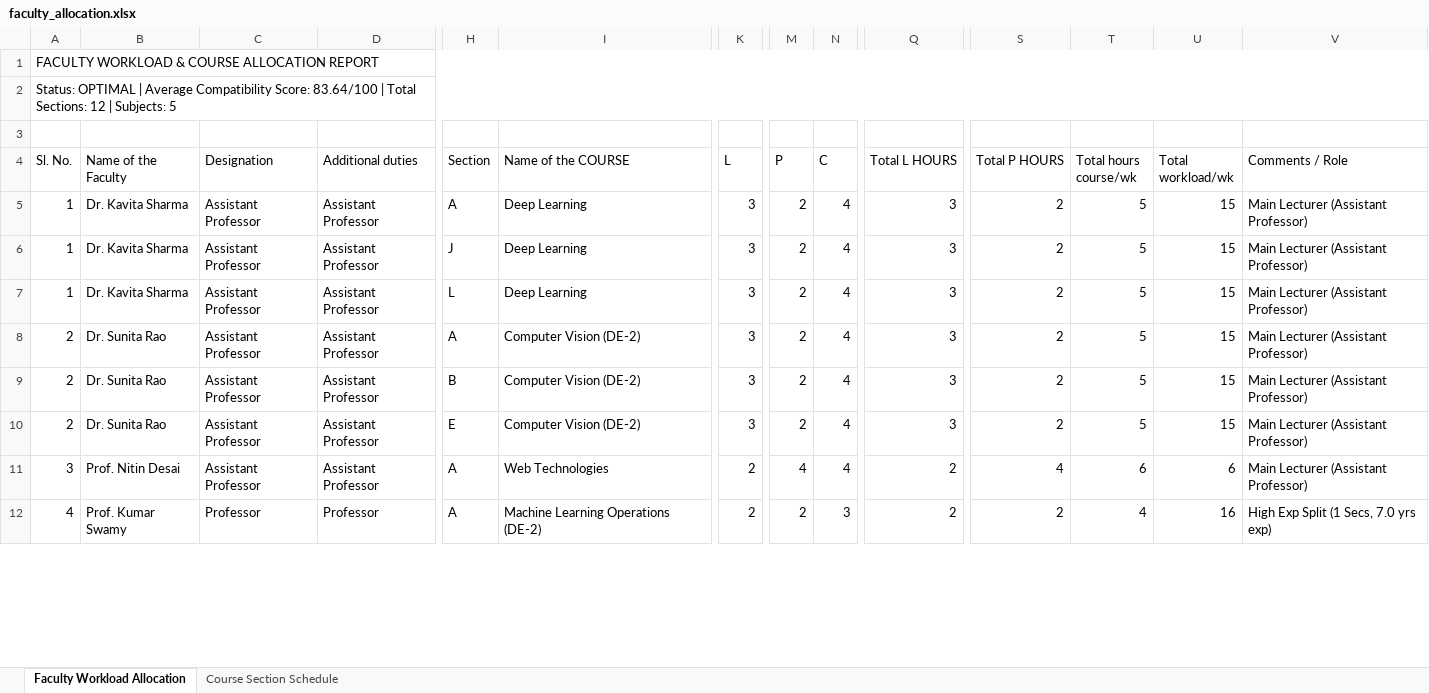
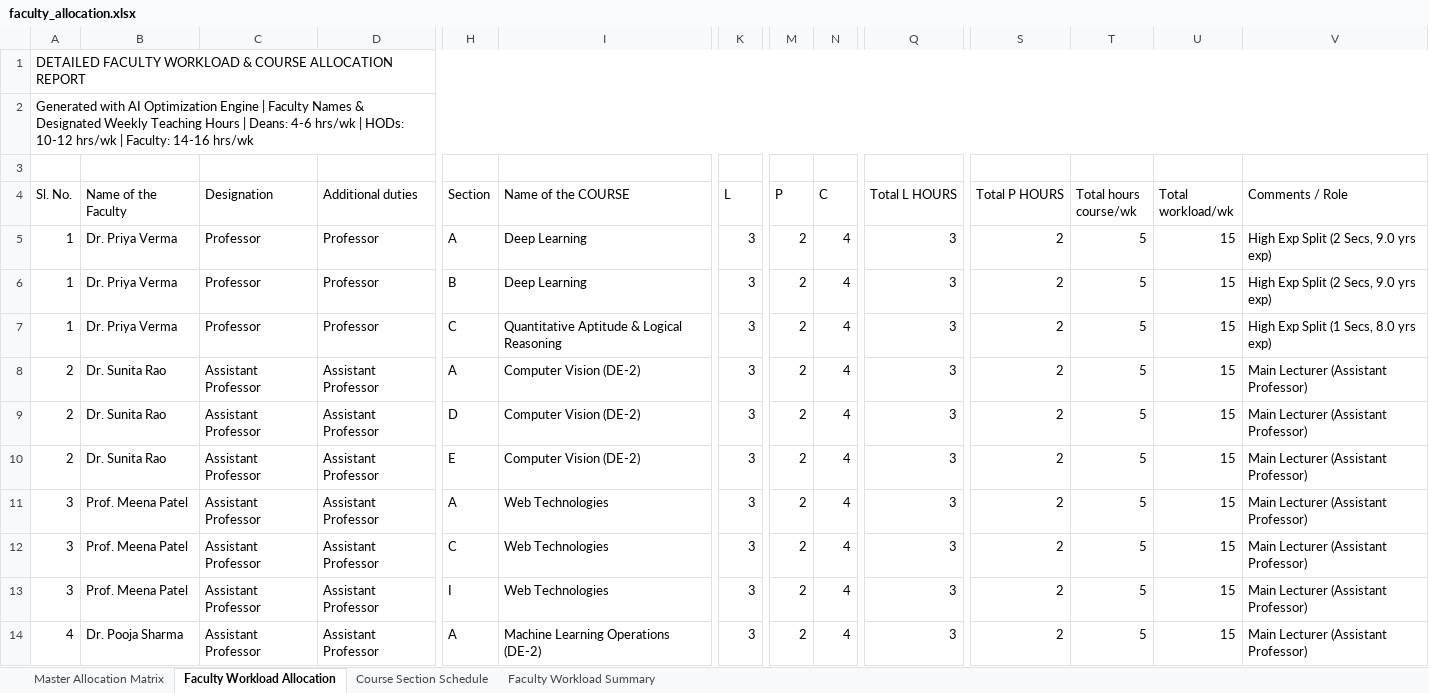
Before and after one commit to SaiAkhil91439/AI-faculty-course-allocation-3.0, an Excel workbook: output/faculty_allocation.xlsx, sheet Faculty Workload Allocation, drawn as a sheet; only a part is shown, gaps mark what is left out; values as stored, in another font and other column widths than the file's, no cell formats; addresses are those after the commit; rows hold the shown columns only; the diff covers the shown part only; the diff names each change by its address in the sheet, - before the commit and + after, or states it on an @@ line.

Commit message:
Support single combined input Excel and clear faculty names in generated reports

```diff
--- a/output/faculty_allocation.xlsx (sheet Faculty Workload Allocation)
+++ b/output/faculty_allocation.xlsx (sheet Faculty Workload Allocation)
+sheet tab: Master Allocation Matrix
+sheet tab: Faculty Workload Summary
-A1 (Sl. No.): FACULTY WORKLOAD…
+A1 (Sl. No.): DETAILED FACULTY WORKLOAD…
-A2 (Sl. No.): Status: OPTIMAL | Average Compatibility Score: 83.64/100 | Total Sections: 12 | Subjects: 5
+A2 (Sl. No.): Generated with AI Optimization Engine | Faculty Names & Designated Weekly Teaching Hours | Deans: 4-6 hrs/wk | HODs: 10-12 hrs/wk | Faculty: 14-16 hrs/wk
-B5:B7 (Name of the Faculty): Dr. Kavita Sharma
+B5:B7 (Name of the Faculty): Dr. Priya Verma
-C5:C7 (Designation): Assistant Professor
+C5:C7 (Designation): Professor
-D5:D7 (Additional duties): Assistant Professor
+D5:D7 (Additional duties): Professor
-V5:V6 (Comments / Role): Main Lecturer (Assistant Professor)
+V5:V6 (Comments / Role): High Exp Split (2 Secs, 9.0 yrs exp)
-H6 (Section): J
+H6 (Section): B
-H7 (Section): L
+H7 (Section): C
-I7 (Name of the COURSE): Deep Learning
+I7 (Name of the COURSE): Quantitative Aptitude & Logical Reasoning
-V7 (Comments / Role): Main Lecturer (Assistant Professor)
+V7 (Comments / Role): High Exp Split (1 Secs, 8.0 yrs exp)
-H9 (Section): B
+H9 (Section): D
-B11 (Name of the Faculty): Prof. Nitin Desai
+B11 (Name of the Faculty): Prof. Meena Patel
-K11 (L): 2
+K11 (L): 3
-M11 (P): 4
+M11 (P): 2
-Q11 (Total L HOURS): 2
+Q11 (Total L HOURS): 3
-S11 (Total P HOURS): 4
+S11 (Total P HOURS): 2
-T11 (Total hours course/wk): 6
+T11 (Total hours course/wk): 5
-U11 (Total workload/wk): 6
+U11 (Total workload/wk): 15
+row 12: 3 | Prof. Meena Patel | Assistant Professor | Assistant Professor | C | Web Technologies | 3 | 2 | 4 | 3 | 2 | 5 | 15 | Main Lecturer (Assistant Professor)
+row 13: 3 | Prof. Meena Patel | Assistant Professor | Assistant Professor | I | Web Technologies | 3 | 2 | 4 | 3 | 2 | 5 | 15 | Main Lecturer (Assistant Professor)
-B14 (Name of the Faculty): Prof. Kumar Swamy
+B14 (Name of the Faculty): Dr. Pooja Sharma
-C14 (Designation): Professor
+C14 (Designation): Assistant Professor
-D14 (Additional duties): Professor
+D14 (Additional duties): Assistant Professor
-K14 (L): 2
+K14 (L): 3
-N14 (C): 3
+N14 (C): 4
-Q14 (Total L HOURS): 2
+Q14 (Total L HOURS): 3
-T14 (Total hours course/wk): 4
+T14 (Total hours course/wk): 5
-U14 (Total workload/wk): 16
+U14 (Total workload/wk): 15
-V14 (Comments / Role): High Exp Split (1 Secs, 7.0 yrs exp)
+V14 (Comments / Role): Main Lecturer (Assistant Professor)
```
Also changed, not shown: 2 added rows, 4 removed rows and 409 edited cells elsewhere in this sheet, sheet Course Section Schedule, cell formats, input/course_details.xlsx, input/faculty_combined_input.xlsx, 10 other files.
